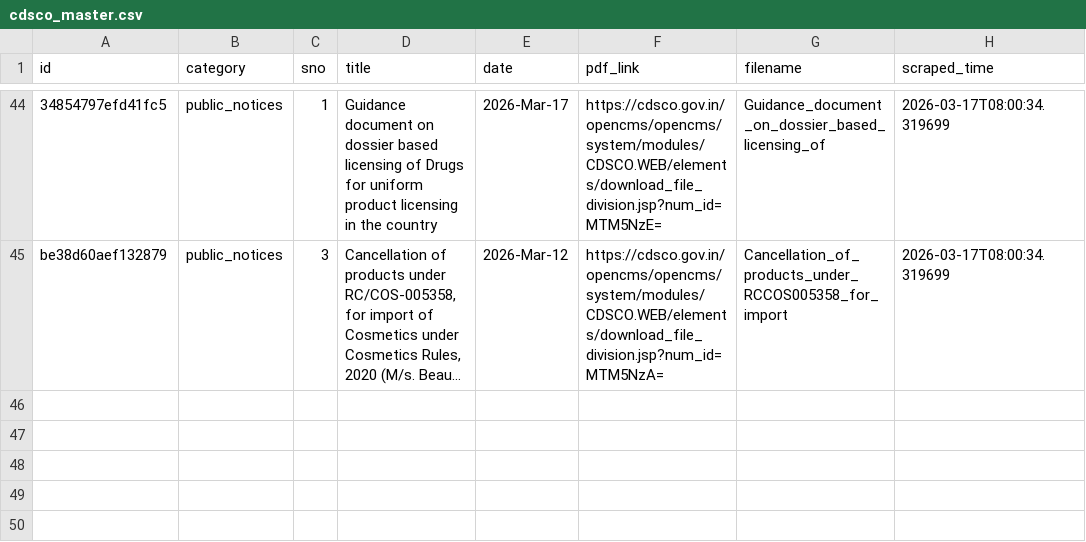
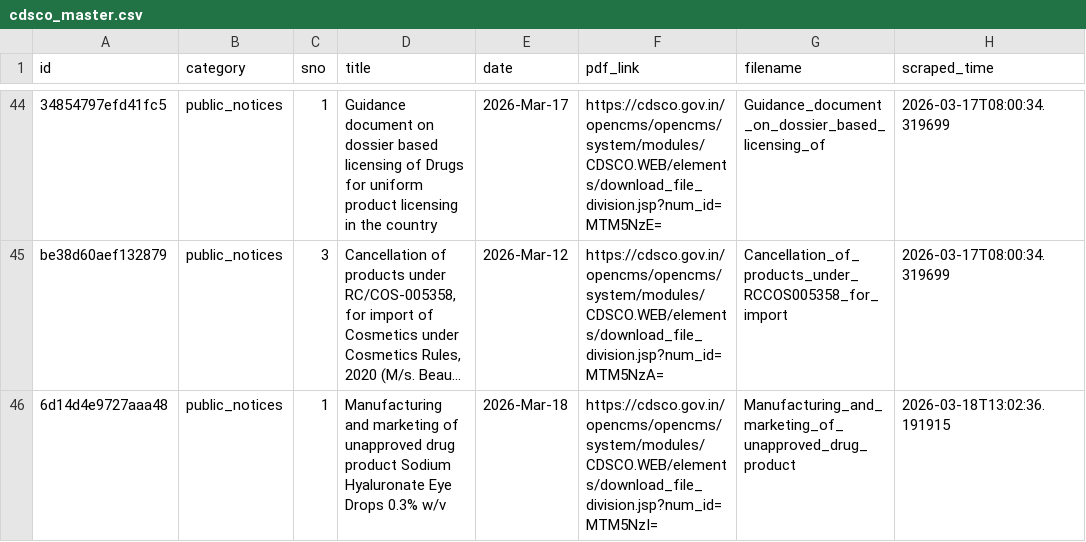
Before and after one commit to Legaltech-TL/trilegal-regulatory-updates, a CSV file: cdsco/cdsco_master.csv, drawn as a sheet; only a part is shown, gaps mark what is left out; long unchanged cells end in …; the diff names each change by its address in the sheet, - before the commit and + after, or states it on an @@ line.

```diff
--- a/cdsco/cdsco_master.csv
+++ b/cdsco/cdsco_master.csv
+row 46: 6d14d4e9727aaa48 | public_notices | 1 | Manufacturing and marketing of unapproved drug product Sodium Hyaluronate Eye Drops 0.3% w/v | 2026-Mar-18 | https://cdsco.gov.in/opencms/opencms/system/modules/CDSCO.WEB/elements/download_file_division.jsp?num_id=MTM5NzI= | Manufacturing_and_marketing_of_unapproved_drug_product | 2026-03-18T13:02:36.191915
```
Also changed, not shown: 1 other file.
